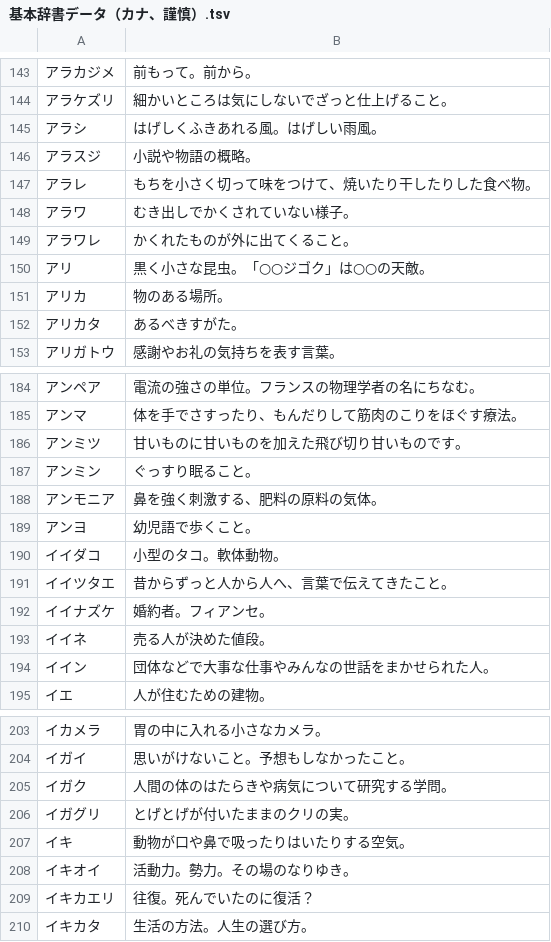
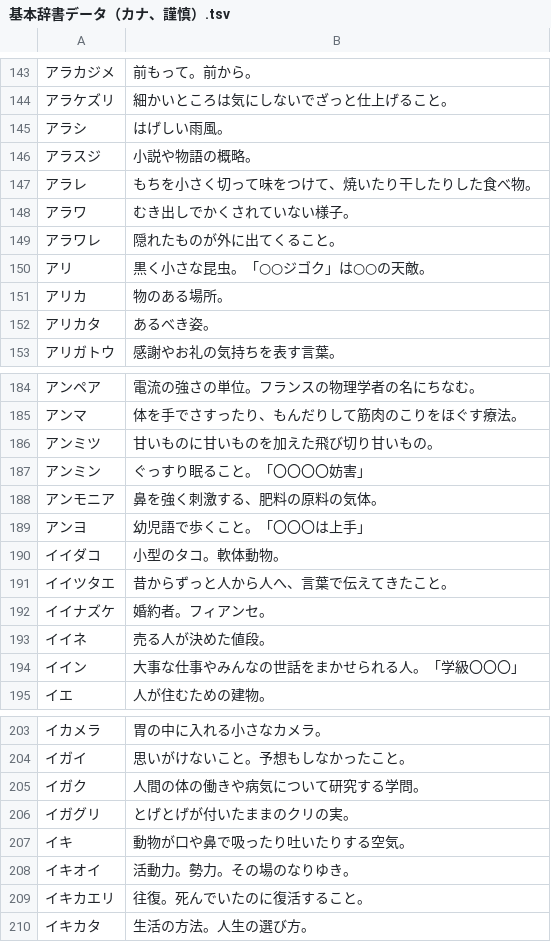
Before and after one commit to katahiromz/XWordGiver, a TSV file: DICT/基本辞書データ（カナ、謹慎）.tsv, drawn as a sheet; only a part is shown, gaps mark what is left out; the diff covers the shown part only.

```diff
--- a/DICT/基本辞書データ（カナ、謹慎）.tsv
+++ b/DICT/基本辞書データ（カナ、謹慎）.tsv
@@ -144,3 +144,3 @@
 アラケズリ	細かいところは気にしないでざっと仕上げること。
-アラシ	はげしくふきあれる風。はげしい雨風。
+アラシ	はげしい雨風。
 アラスジ	小説や物語の概略。
@@ -148,6 +148,6 @@
 アラワ	むき出しでかくされていない様子。
-アラワレ	かくれたものが外に出てくること。
+アラワレ	隠れたものが外に出てくること。
 アリ	黒く小さな昆虫。「○○ジゴク」は○○の天敵。
 アリカ	物のある場所。
-アリカタ	あるべきすがた。
+アリカタ	あるべき姿。
 アリガトウ	感謝やお礼の気持ちを表す言葉。
@@ -185,6 +185,6 @@
 アンマ	体を手でさすったり、もんだりして筋肉のこりをほぐす療法。
-アンミツ	甘いものに甘いものを加えた飛び切り甘いものです。
-アンミン	ぐっすり眠ること。
+アンミツ	甘いものに甘いものを加えた飛び切り甘いもの。
+アンミン	ぐっすり眠ること。「〇〇〇〇妨害」
 アンモニア	鼻を強く刺激する、肥料の原料の気体。
-アンヨ	幼児語で歩くこと。
+アンヨ	幼児語で歩くこと。「〇〇〇は上手」
 イイダコ	小型のタコ。軟体動物。
@@ -193,3 +193,3 @@
 イイネ	売る人が決めた値段。
-イイン	団体などで大事な仕事やみんなの世話をまかせられた人。
+イイン	大事な仕事やみんなの世話をまかせられる人。「学級〇〇〇」
 イエ	人が住むための建物。
@@ -204,7 +204,7 @@
 イガイ	思いがけないこと。予想もしなかったこと。
-イガク	人間の体のはたらきや病気について研究する学問。
+イガク	人間の体の働きや病気について研究する学問。
 イガグリ	とげとげが付いたままのクリの実。
-イキ	動物が口や鼻で吸ったりはいたりする空気。
+イキ	動物が口や鼻で吸ったり吐いたりする空気。
 イキオイ	活動力。勢力。その場のなりゆき。
-イキカエリ	往復。死んでいたのに復活？
+イキカエリ	往復。死んでいたのに復活すること。
 イキカタ	生活の方法。人生の選び方。
```
Also changed, not shown: 16 edited cells elsewhere in this file, DICT/基本辞書データ（カナ、自由）.tsv.
